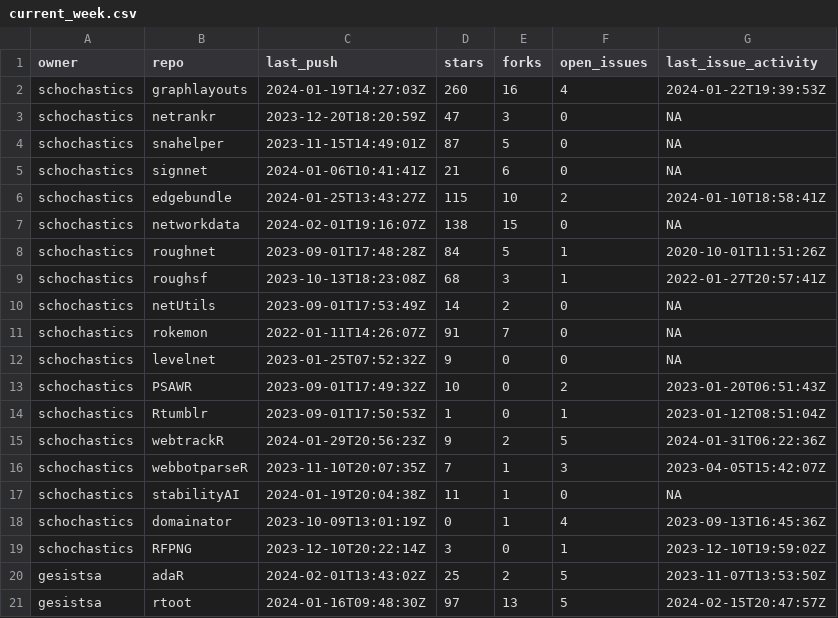
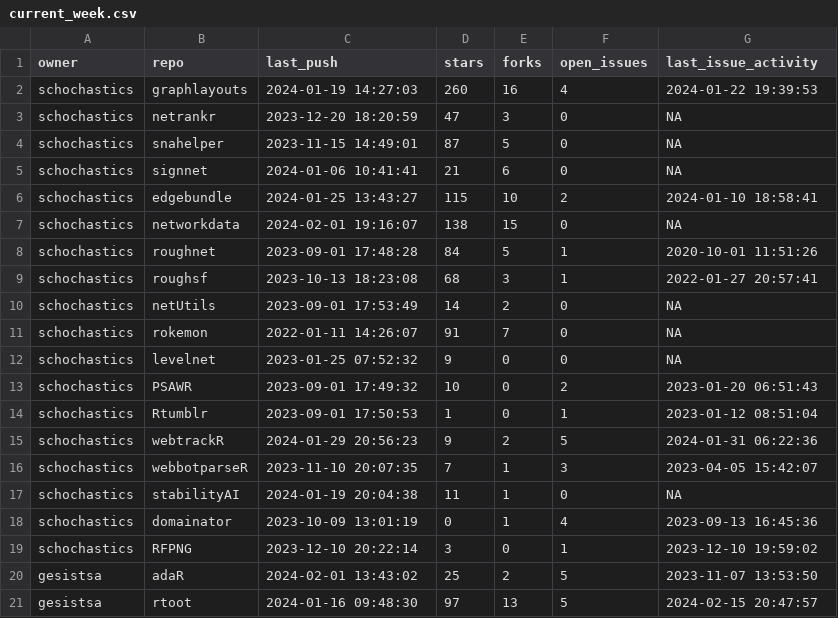
Before and after one commit to schochastics/gh-dashboard, a CSV file: current_week.csv, drawn as a sheet; only a part is shown; the diff covers the shown part only.

```diff
--- a/current_week.csv
+++ b/current_week.csv
@@ -2,20 +2,20 @@ owner,repo,last_push,stars,forks,open_issues,last_issue_activity
-schochastics,graphlayouts,2024-01-19T14:27:03Z,260,16,4,2024-01-22T19:39:53Z
-schochastics,netrankr,2023-12-20T18:20:59Z,47,3,0,NA
-schochastics,snahelper,2023-11-15T14:49:01Z,87,5,0,NA
-schochastics,signnet,2024-01-06T10:41:41Z,21,6,0,NA
-schochastics,edgebundle,2024-01-25T13:43:27Z,115,10,2,2024-01-10T18:58:41Z
-schochastics,networkdata,2024-02-01T19:16:07Z,138,15,0,NA
-schochastics,roughnet,2023-09-01T17:48:28Z,84,5,1,2020-10-01T11:51:26Z
-schochastics,roughsf,2023-10-13T18:23:08Z,68,3,1,2022-01-27T20:57:41Z
-schochastics,netUtils,2023-09-01T17:53:49Z,14,2,0,NA
-schochastics,rokemon,2022-01-11T14:26:07Z,91,7,0,NA
-schochastics,levelnet,2023-01-25T07:52:32Z,9,0,0,NA
-schochastics,PSAWR,2023-09-01T17:49:32Z,10,0,2,2023-01-20T06:51:43Z
-schochastics,Rtumblr,2023-09-01T17:50:53Z,1,0,1,2023-01-12T08:51:04Z
-schochastics,webtrackR,2024-01-29T20:56:23Z,9,2,5,2024-01-31T06:22:36Z
-schochastics,webbotparseR,2023-11-10T20:07:35Z,7,1,3,2023-04-05T15:42:07Z
-schochastics,stabilityAI,2024-01-19T20:04:38Z,11,1,0,NA
-schochastics,domainator,2023-10-09T13:01:19Z,0,1,4,2023-09-13T16:45:36Z
-schochastics,RFPNG,2023-12-10T20:22:14Z,3,0,1,2023-12-10T19:59:02Z
-gesistsa,adaR,2024-02-01T13:43:02Z,25,2,5,2023-11-07T13:53:50Z
-gesistsa,rtoot,2024-01-16T09:48:30Z,97,13,5,2024-02-15T20:47:57Z
+"schochastics","graphlayouts",2024-01-19 14:27:03,260,16,4,2024-01-22 19:39:53
+"schochastics","netrankr",2023-12-20 18:20:59,47,3,0,NA
+"schochastics","snahelper",2023-11-15 14:49:01,87,5,0,NA
+"schochastics","signnet",2024-01-06 10:41:41,21,6,0,NA
+"schochastics","edgebundle",2024-01-25 13:43:27,115,10,2,2024-01-10 18:58:41
+"schochastics","networkdata",2024-02-01 19:16:07,138,15,0,NA
+"schochastics","roughnet",2023-09-01 17:48:28,84,5,1,2020-10-01 11:51:26
+"schochastics","roughsf",2023-10-13 18:23:08,68,3,1,2022-01-27 20:57:41
+"schochastics","netUtils",2023-09-01 17:53:49,14,2,0,NA
+"schochastics","rokemon",2022-01-11 14:26:07,91,7,0,NA
+"schochastics","levelnet",2023-01-25 07:52:32,9,0,0,NA
+"schochastics","PSAWR",2023-09-01 17:49:32,10,0,2,2023-01-20 06:51:43
+"schochastics","Rtumblr",2023-09-01 17:50:53,1,0,1,2023-01-12 08:51:04
+"schochastics","webtrackR",2024-01-29 20:56:23,9,2,5,2024-01-31 06:22:36
+"schochastics","webbotparseR",2023-11-10 20:07:35,7,1,3,2023-04-05 15:42:07
+"schochastics","stabilityAI",2024-01-19 20:04:38,11,1,0,NA
+"schochastics","domainator",2023-10-09 13:01:19,0,1,4,2023-09-13 16:45:36
+"schochastics","RFPNG",2023-12-10 20:22:14,3,0,1,2023-12-10 19:59:02
+"gesistsa","adaR",2024-02-01 13:43:02,25,2,5,2023-11-07 13:53:50
+"gesistsa","rtoot",2024-01-16 09:48:30,97,13,5,2024-02-15 20:47:57
```
Also changed, not shown: 18 edited cells elsewhere in this file.
